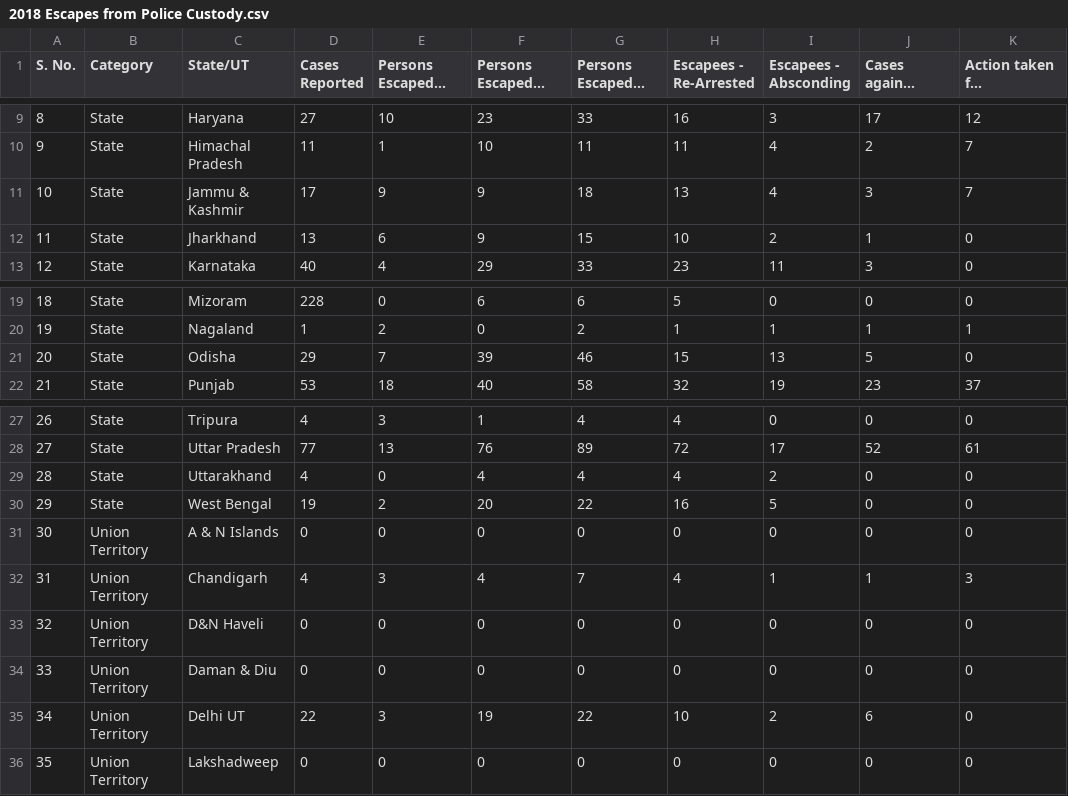
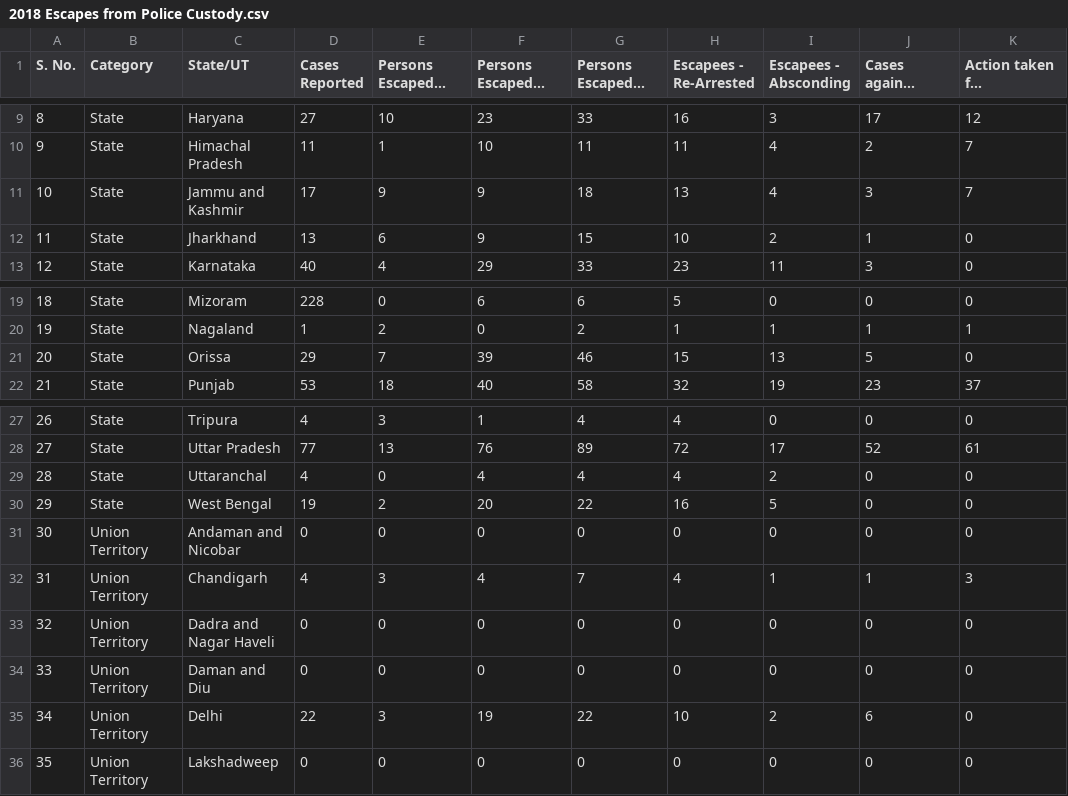
Before and after one commit to ChoonSeong/FIT3179-Data-Visualisation, a CSV file: data/2018 Escapes from Police Custody.csv, drawn as a sheet; only a part is shown, gaps mark what is left out; long unchanged cells end in …; the diff names each change by its address in the sheet, - before the commit and + after, or states it on an @@ line.

Commit message:
State and UT naming adjusted

```diff
--- a/data/2018 Escapes from Police Custody.csv
+++ b/data/2018 Escapes from Police Custody.csv
-C11 (State/UT): Jammu & Kashmir
+C11 (State/UT): Jammu and Kashmir
-C21 (State/UT): Odisha
+C21 (State/UT): Orissa
-C29 (State/UT): Uttarakhand
+C29 (State/UT): Uttaranchal
-C31 (State/UT): A & N Islands
+C31 (State/UT): Andaman and Nicobar
-C33 (State/UT): D&N Haveli
+C33 (State/UT): Dadra and Nagar Haveli
-C34 (State/UT): Daman & Diu
+C34 (State/UT): Daman and Diu
-C35 (State/UT): Delhi UT
+C35 (State/UT): Delhi
```
Also changed, not shown: data/2018 Victims of Rape.csv.
